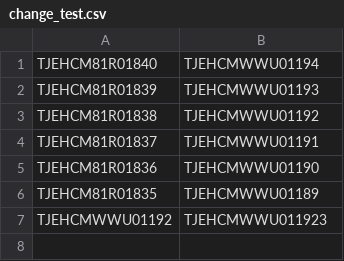
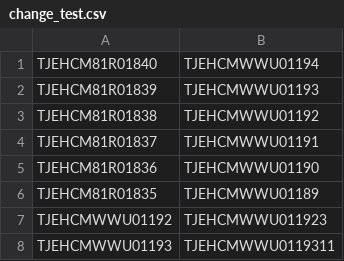
Before and after one commit to sanggi-wjg/my_study, a CSV file: Pandas/업무용/change_test.csv, drawn as a sheet.

```diff
--- a/Pandas/업무용/change_test.csv
+++ b/Pandas/업무용/change_test.csv
@@ -7 +7,2 @@ TJEHCM81R01835,TJEHCMWWU01189
 TJEHCMWWU01192,TJEHCMWWU011923
+TJEHCMWWU01193,TJEHCMWWU0119311
```
Also changed, not shown: 2 other files.
